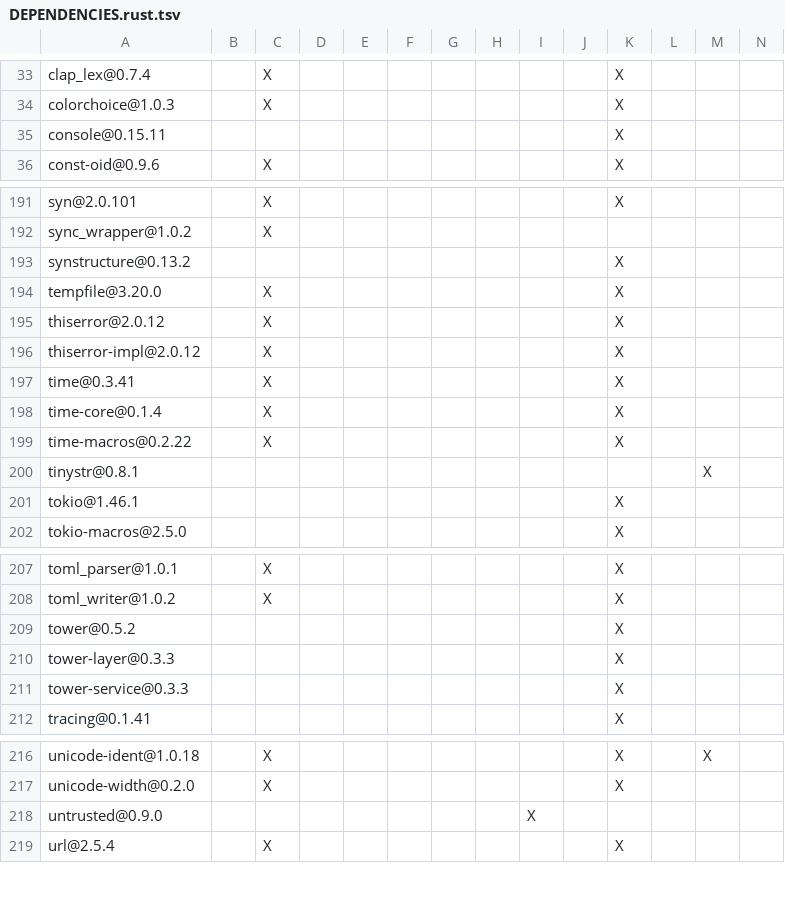
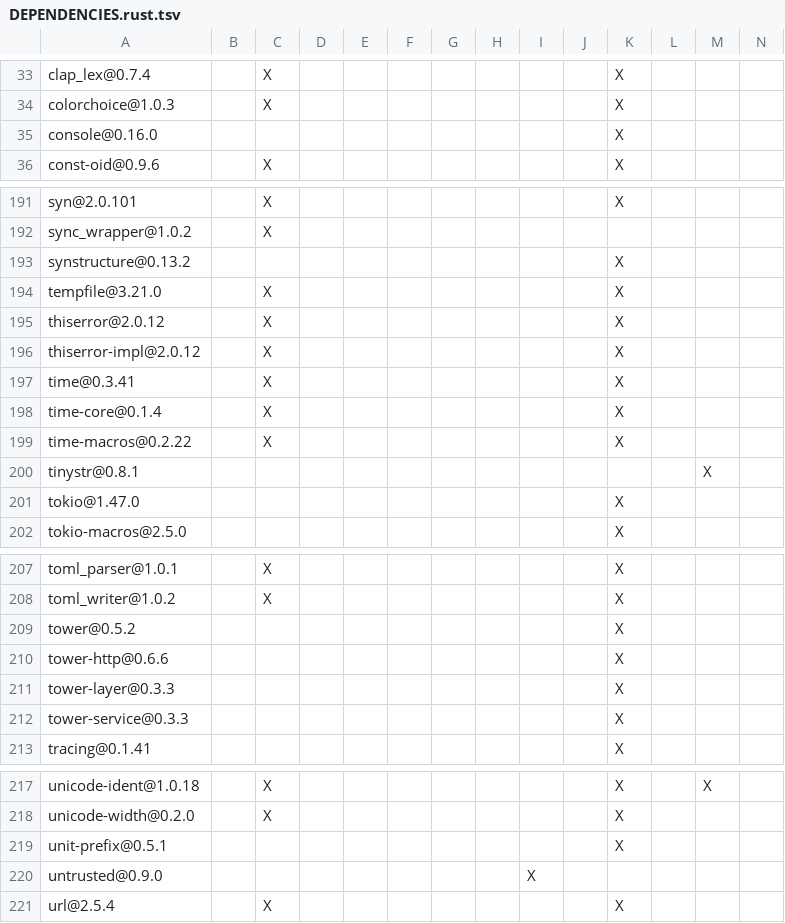
Before and after one commit to apache/opendal-oli, a TSV file: DEPENDENCIES.rust.tsv, drawn as a sheet; only a part is shown, gaps mark what is left out; rows hold the shown columns only; the diff covers the shown part only; the diff names each change by its address in the sheet, - before the commit and + after, or states it on an @@ line.

```diff
--- a/DEPENDENCIES.rust.tsv
+++ b/DEPENDENCIES.rust.tsv
-A35: console@0.15.11
+A35: console@0.16.0
-A194: tempfile@3.20.0
+A194: tempfile@3.21.0
-A201: tokio@1.46.1
+A201: tokio@1.47.0
+row 210: tower-http@0.6.6 |  |  |  |  |  |  |  |  |  | X
+row 219: unit-prefix@0.5.1 |  |  |  |  |  |  |  |  |  | X
```
Also changed, not shown: 4 added rows, 5 removed rows and 7 edited cells elsewhere in this file, 2 other files.
